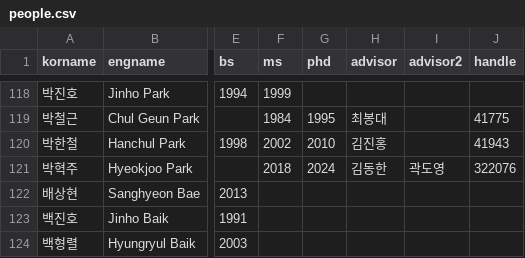
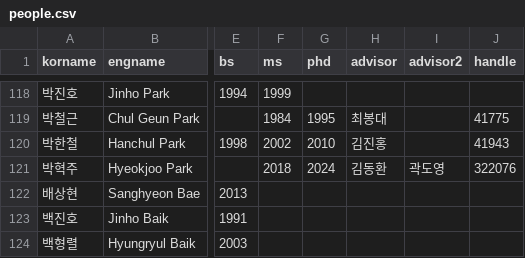
Before and after one commit to mathsci-kaist/mathsci-kaist.github.io, a CSV file: assets/data/people.csv, drawn as a sheet; only a part is shown, gaps mark what is left out; the diff names each change by its address in the sheet, - before the commit and + after, or states it on an @@ line.

Commit message:
DHK2

```diff
--- a/assets/data/people.csv
+++ b/assets/data/people.csv
-H121 (advisor): 김동한
+H121 (advisor): 김동환
```
